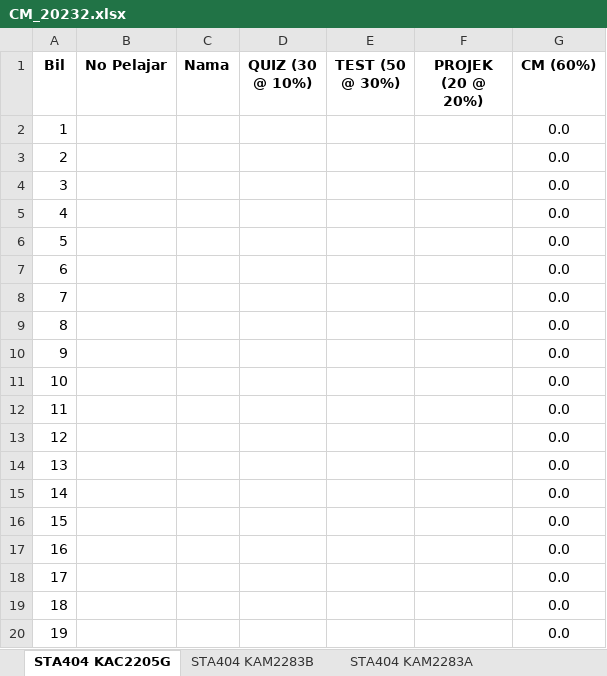
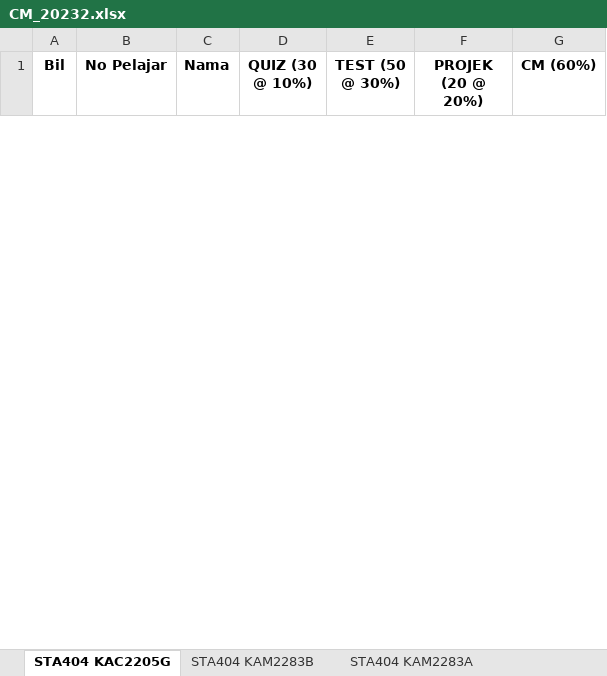
Before and after one commit to ScMathUiTMKedah/STA404, an Excel workbook: CM_20232.xlsx, sheet STA404 KAC2205G, drawn as a sheet; only a part is shown; values as stored, in another font and other column widths than the file's, no borders; removed rows and columns are numbered as before the commit, all else as after; the diff covers the shown part only; the diff names each change by its address in the sheet, - before the commit and + after, or states it on an @@ line.

```diff
--- a/CM_20232.xlsx (sheet STA404 KAC2205G)
+++ b/CM_20232.xlsx (sheet STA404 KAC2205G)
-row 2: 1 |  |  |  |  |  | 0.0
-row 3: 2 |  |  |  |  |  | 0.0
-row 4: 3 |  |  |  |  |  | 0.0
-row 5: 4 |  |  |  |  |  | 0.0
-row 6: 5 |  |  |  |  |  | 0.0
-row 7: 6 |  |  |  |  |  | 0.0
-row 8: 7 |  |  |  |  |  | 0.0
-row 9: 8 |  |  |  |  |  | 0.0
-row 10: 9 |  |  |  |  |  | 0.0
-row 11: 10 |  |  |  |  |  | 0.0
-row 12: 11 |  |  |  |  |  | 0.0
-row 13: 12 |  |  |  |  |  | 0.0
-row 14: 13 |  |  |  |  |  | 0.0
-row 15: 14 |  |  |  |  |  | 0.0
-row 16: 15 |  |  |  |  |  | 0.0
-row 17: 16 |  |  |  |  |  | 0.0
-row 18: 17 |  |  |  |  |  | 0.0
-row 19: 18 |  |  |  |  |  | 0.0
-row 20: 19 |  |  |  |  |  | 0.0
```
Also changed, not shown: 27 added rows and 11 removed rows elsewhere in this sheet, sheet STA404 KAM2283B, sheet STA404 KAM2283A, docs/CM_20232.xlsx, 1 other file.
